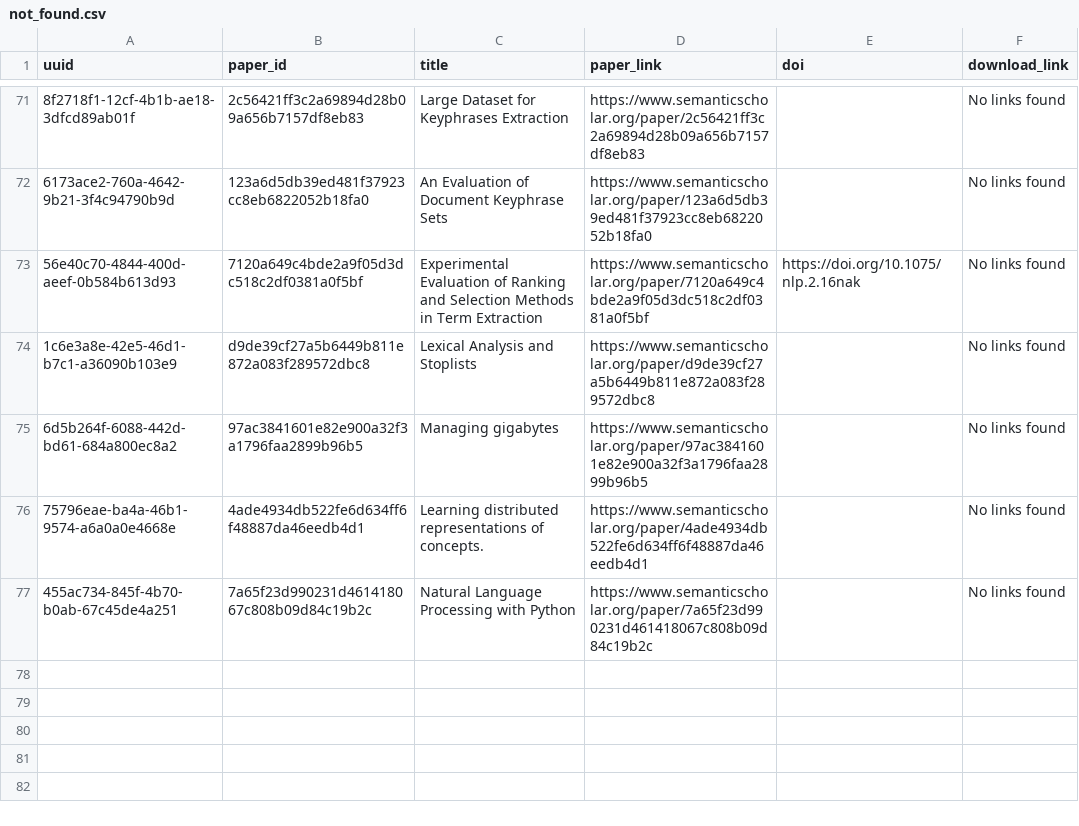
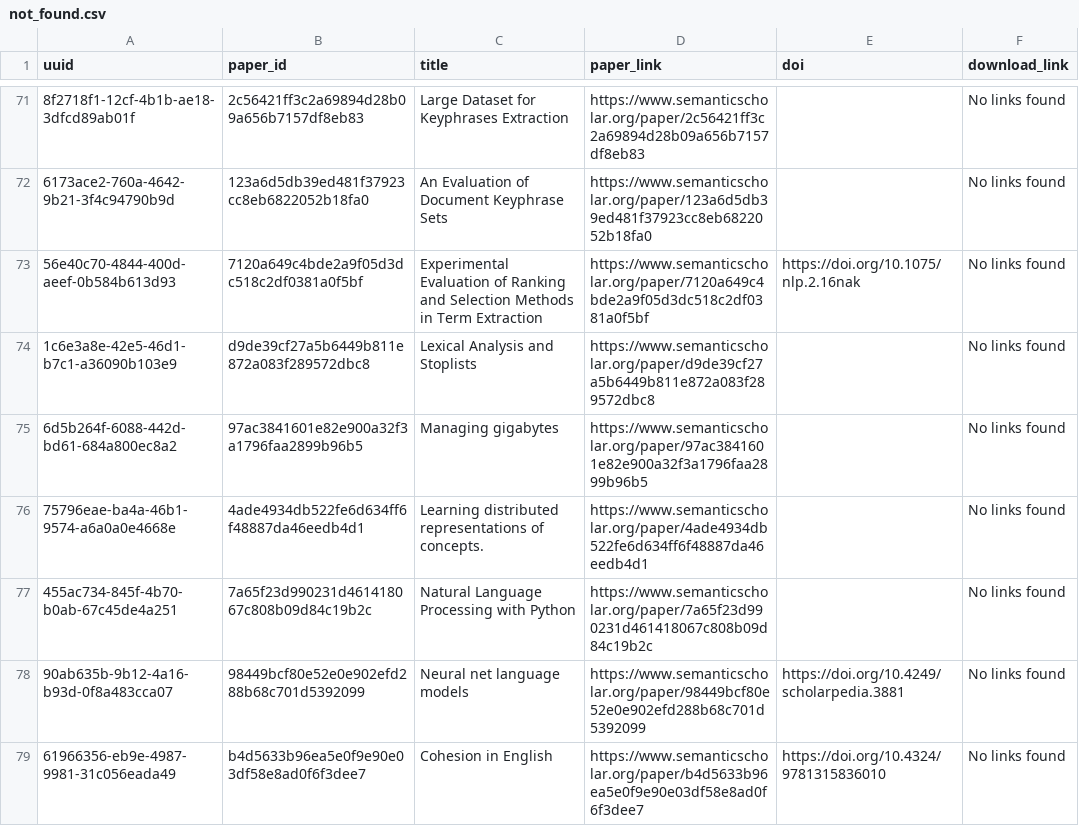
Before and after one commit to dev-SR/research-paper-downloader-pdf, a CSV file: data/info/not_found.csv, drawn as a sheet; only a part is shown, gaps mark what is left out; the diff names each change by its address in the sheet, - before the commit and + after, or states it on an @@ line.

```diff
--- a/data/info/not_found.csv
+++ b/data/info/not_found.csv
+row 78: 90ab635b-9b12-4a16-b93d-0f8a483cca07 | 98449bcf80e52e0e902efd288b68c701d5392099 | Neural net language models | https://www.semanticscholar.org/paper/98449bcf80e52e0e902efd288b68c701d5392099 | https://doi.org/10.4249/scholarpedia.3881 | No links found
+row 79: 61966356-eb9e-4987-9981-31c056eada49 | b4d5633b96ea5e0f9e90e03df58e8ad0f6f3dee7 | Cohesion in English | https://www.semanticscholar.org/paper/b4d5633b96ea5e0f9e90e03df58e8ad0f6f3dee7 | https://doi.org/10.4324/9781315836010 | No links found
```
Also changed, not shown: data/info/done.csv, data/info/processed.csv, 1 other file.
